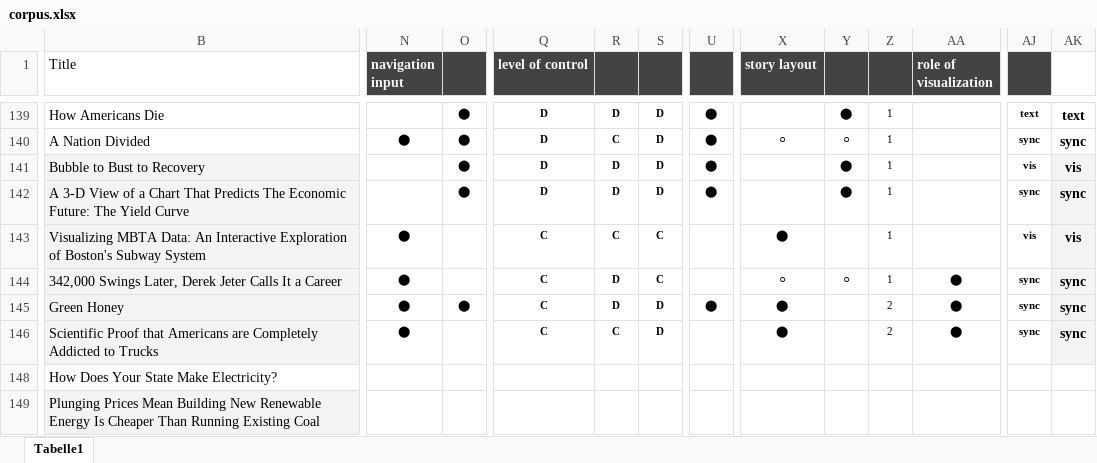
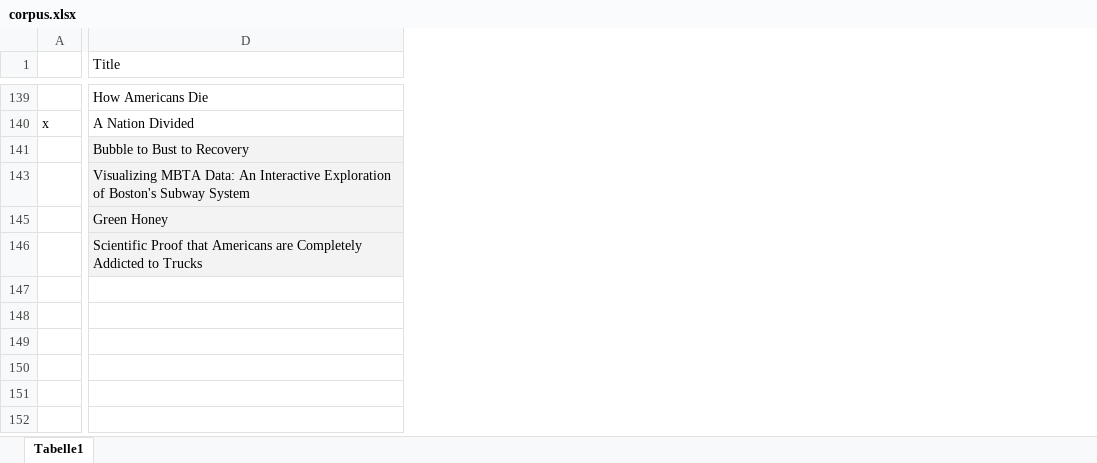
Before and after one commit to jonasoesch/p9, an Excel workbook: corpus/corpus.xlsx, sheet Tabelle1, drawn as a sheet; only a part is shown, gaps mark what is left out; values as stored, in another font and other column widths than the file's, no borders; removed rows and columns are numbered as before the commit, all else as after; rows hold the shown columns only; the diff covers the shown part only; the diff names each change by its address in the sheet, - before the commit and + after, or states it on an @@ line.

```diff
--- a/corpus/corpus.xlsx (sheet Tabelle1)
+++ b/corpus/corpus.xlsx (sheet Tabelle1)
+column A, row 140: x
-column N (navigation input), row 140: ⬤; row 143: ⬤; rows 145-146: ⬤ | ⬤
-column O, rows 139-141: all ⬤; row 145: ⬤
-column Q (level of control), rows 139-141: all D; row 143: C; rows 145-146: C | C
-column R, rows 139-141: D | C | D; row 143: C; rows 145-146: D | C
-column S, rows 139-141: all D; row 143: C; rows 145-146: D | D
-column U, rows 139-141: all ⬤; row 145: ⬤
-column X (story layout), row 140: ⚪; row 143: ⬤; rows 145-146: ⬤ | ⬤
-column Y, rows 139-141: ⬤ | ⚪ | ⬤
-column Z, rows 139-141: all 1; row 143: 1; rows 145-146: 2 | 2
-column AA (role of visualization), rows 145-146: ⬤ | ⬤
-column AJ, rows 139-141: text | sync | vis; row 143: vis; rows 145-146: sync | sync
-column AK, rows 139-141: text | sync | vis; row 143: vis; rows 145-146: sync | sync
-row 142: A 3-D View of a Chart That Predicts The Economic Future: The Yield Curve |  | ⬤ | D | D | D | ⬤ |  | ⬤ | 1 |  | sync | sync
-row 144: 342,000 Swings Later, Derek Jeter Calls It a Career | ⬤ |  | C | D | C |  | ⚪ | ⚪ | 1 | ⬤ | sync | sync
-row 148: How Does Your State Make Electricity?
-row 149: Plunging Prices Mean Building New Renewable Energy Is Cheaper Than Running Existing Coal
```
Also changed, not shown: 36 removed rows, 1 added column, 12 removed columns and 26 edited cells elsewhere in this sheet, hidden cells, 4 other files.
